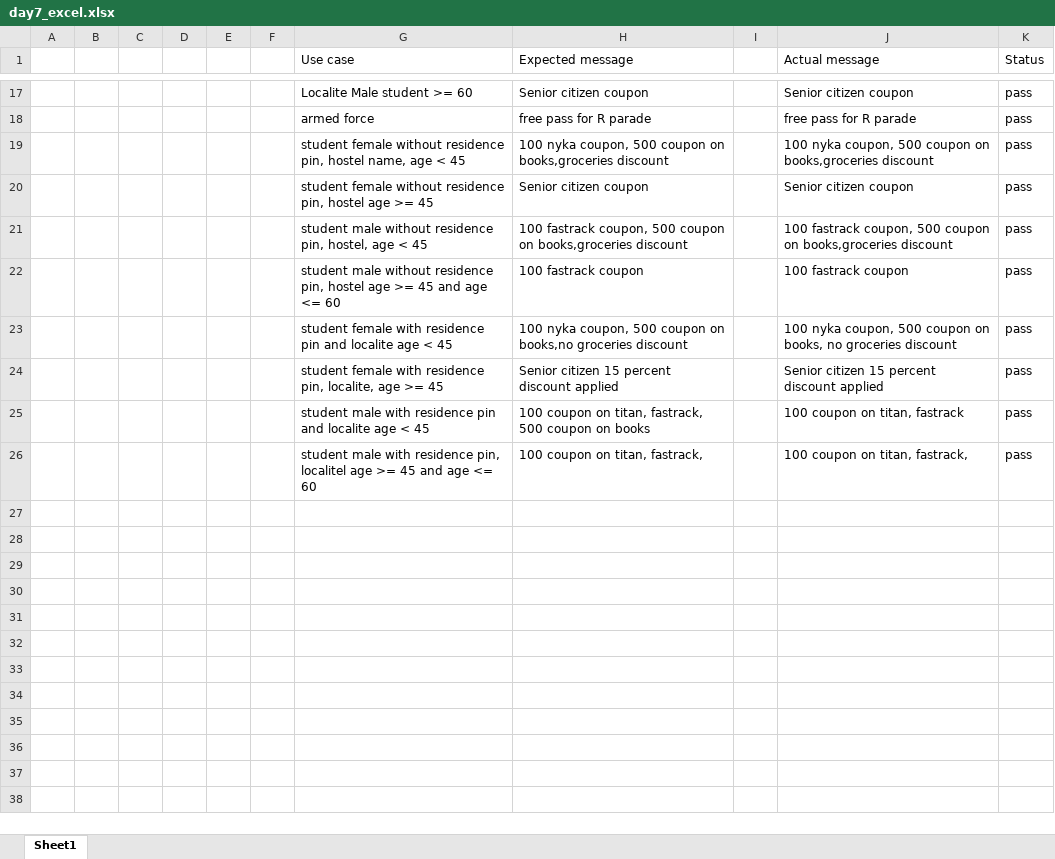
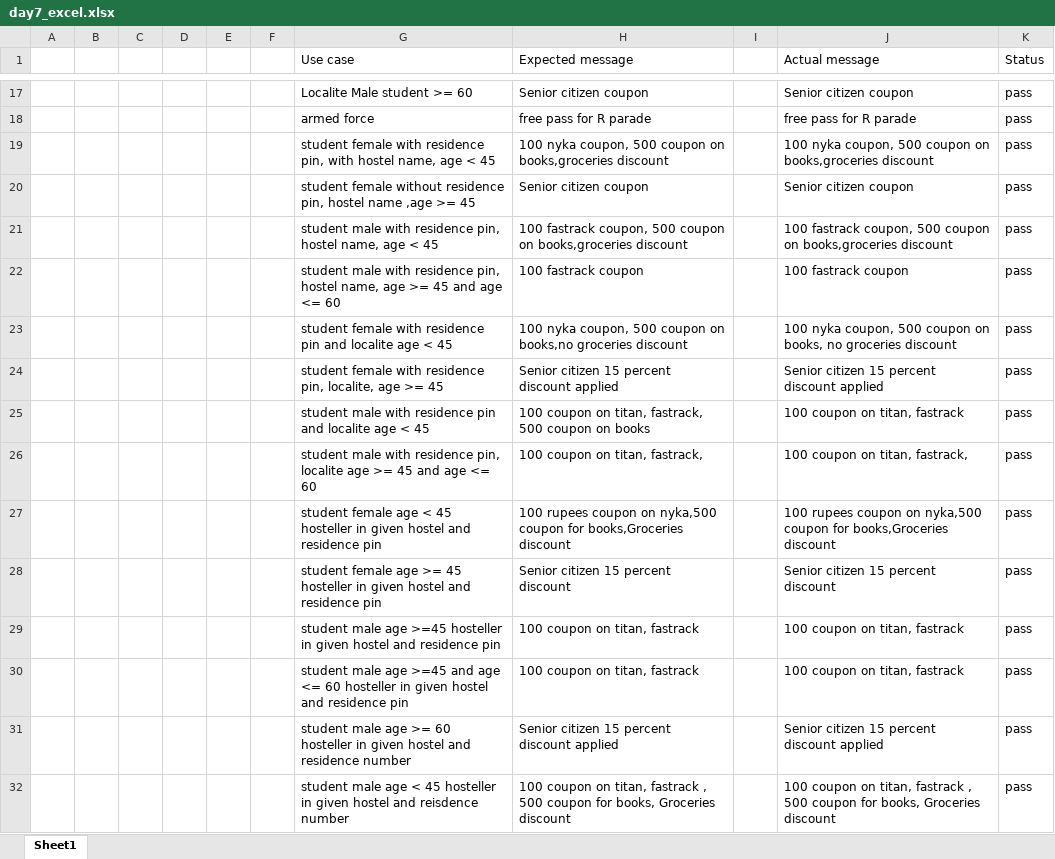
Before and after one commit to ashly-1234/quest_python, an Excel workbook: day7/day7_excel.xlsx, sheet Sheet1, drawn as a sheet; only a part is shown, gaps mark what is left out; values as stored, in another font and other column widths than the file's, no borders; the diff names each change by its address in the sheet, - before the commit and + after, or states it on an @@ line.

```diff
--- a/day7/day7_excel.xlsx (sheet Sheet1)
+++ b/day7/day7_excel.xlsx (sheet Sheet1)
-G19 (Use case): student female without residence pin, hostel name,…
+G19 (Use case): student female with residence pin, with hostel name,…
-G20 (Use case): …pin, hostel age >= 45
+G20 (Use case): …pin, hostel name ,age >= 45
-G21 (Use case): student male without residence pin, hostel, age <…
+G21 (Use case): student male with residence pin, hostel name, age <…
-G22 (Use case): student male without residence pin, hostel age >=…
+G22 (Use case): student male with residence pin, hostel name, age >=…
-G26 (Use case): …residence pin, localitel age >=…
+G26 (Use case): …residence pin, localite age >=…
+row 27:  |  |  |  |  |  | student female age < 45 hosteller in given hostel and residence pin | 100 rupees coupon on nyka,500 coupon for books,Groceries discount |  | 100 rupees coupon on nyka,500 coupon for books,Groceries discount | pass
+row 28:  |  |  |  |  |  | student female age >= 45 hosteller in given hostel and residence pin | Senior citizen 15 percent discount |  | Senior citizen 15 percent discount | pass
+row 29:  |  |  |  |  |  | student male age >=45 hosteller in given hostel and residence pin | 100 coupon on titan, fastrack |  | 100 coupon on titan, fastrack | pass
+row 30:  |  |  |  |  |  | student male age >=45 and age <= 60 hosteller in given hostel and residence pin | 100 coupon on titan, fastrack |  | 100 coupon on titan, fastrack | pass
+row 31:  |  |  |  |  |  | student male age >= 60 hosteller in given hostel and residence number | Senior citizen 15 percent discount applied |  | Senior citizen 15 percent discount applied | pass
+row 32:  |  |  |  |  |  | student male age < 45 hosteller in given hostel and reisdence number | 100 coupon on titan, fastrack , 500 coupon for books, Groceries discount |  | 100 coupon on titan, fastrack , 500 coupon for books, Groceries discount | pass
```
Also changed, not shown: 1 other file.
